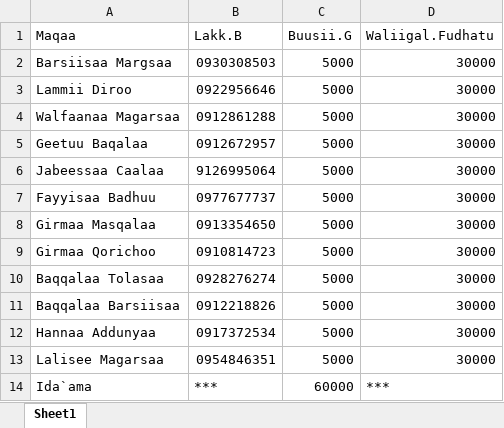
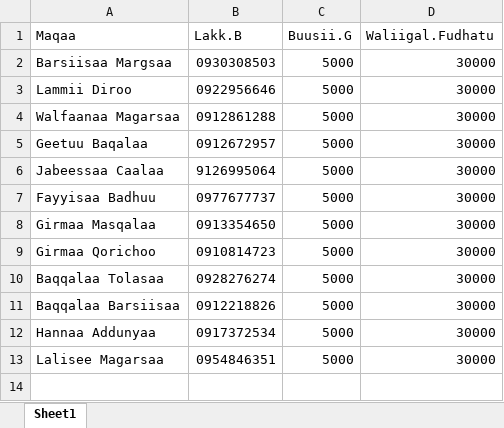
Before and after one commit to Walfaanaa/AO, an Excel workbook: AO(uqubii).xlsx, sheet Sheet1, drawn as a sheet; values as stored, in another font and other column widths than the file's, no borders; the diff names each change by its address in the sheet, - before the commit and + after, or states it on an @@ line.

Commit message:
Add files via upload

```diff
--- a/AO(uqubii).xlsx (sheet Sheet1)
+++ b/AO(uqubii).xlsx (sheet Sheet1)
-row 14: Ida`ama | *** | 60000 | ***
```
